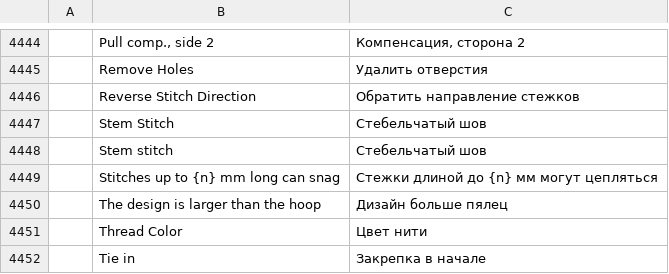
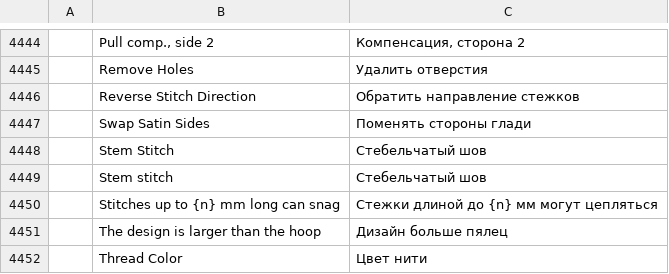
Before and after one commit to SiteSentrix/StitchFoundry, a TSV file: crates/ui-egui/src/i18n/ru.tsv, drawn as a sheet; only a part is shown, gaps mark what is left out; the shorter side is filled out with more unchanged rows; the diff names each change by its address in the sheet, - before the commit and + after, or states it on an @@ line.

```diff
--- a/crates/ui-egui/src/i18n/ru.tsv
+++ b/crates/ui-egui/src/i18n/ru.tsv
+row 4447:  | Swap Satin Sides | Поменять стороны глади
```
Also changed, not shown: crates/ui-egui/src/i18n/cs.tsv, crates/ui-egui/src/i18n/es.tsv, 13 other files.
